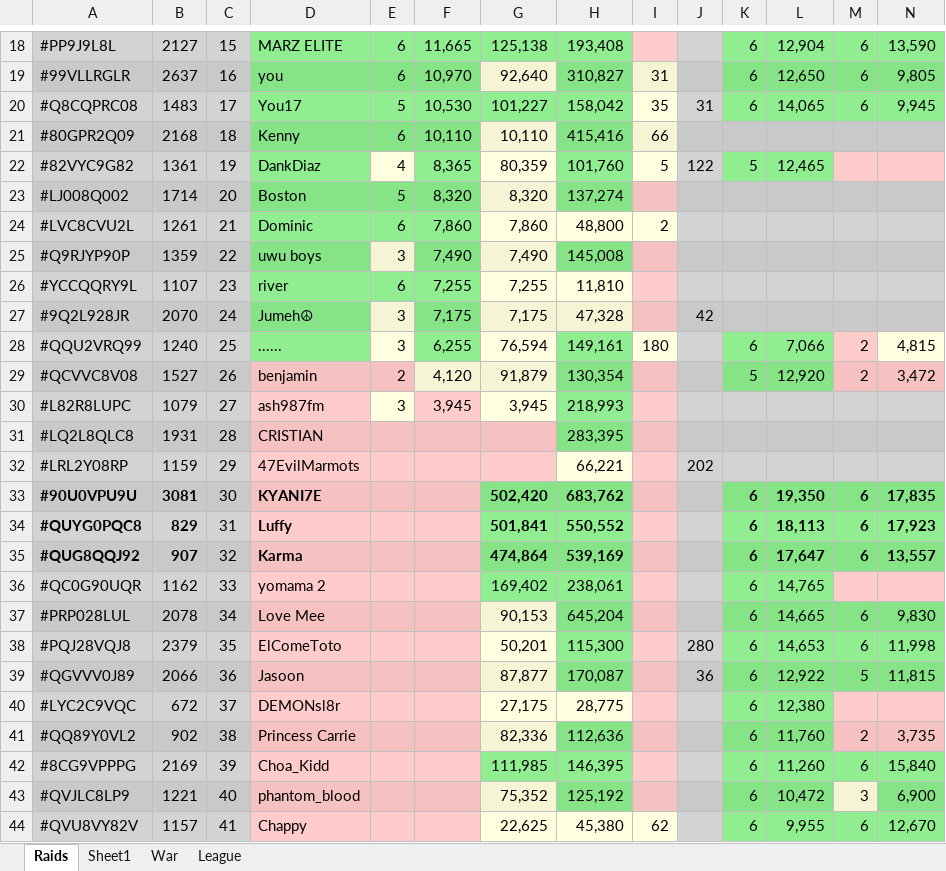
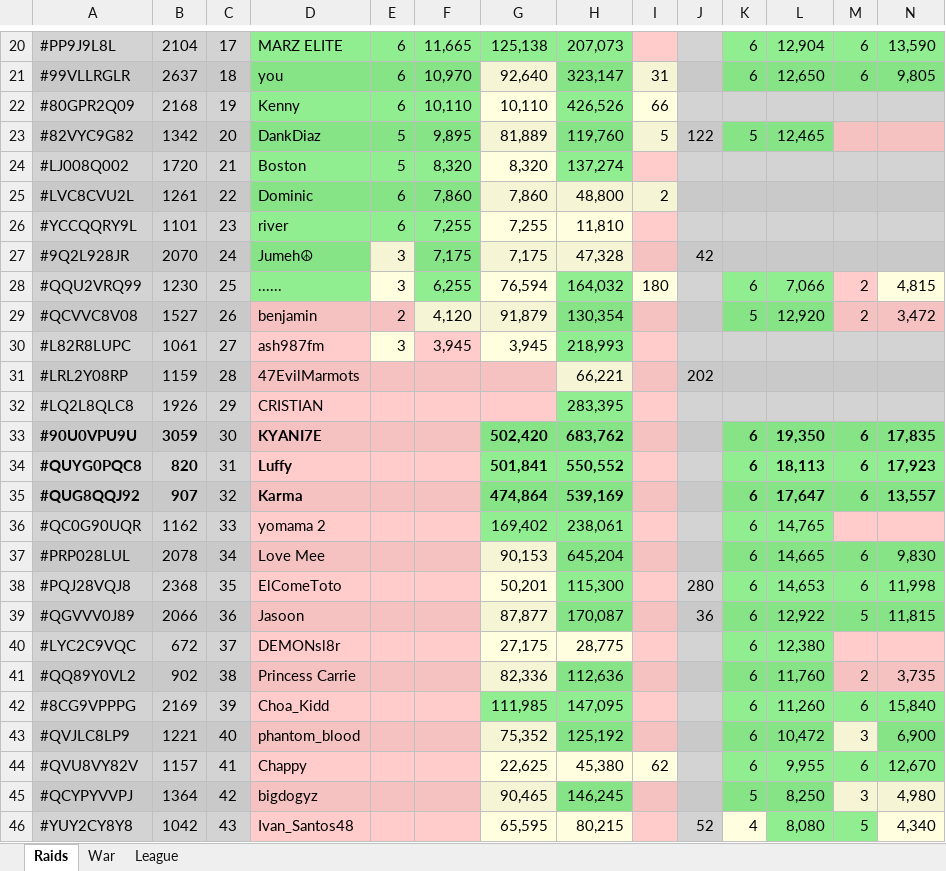
Before and after one commit to KYANI7E/Clans, an Excel workbook: Clash.xlsx, sheet Raids, drawn as a sheet; only a part is shown, gaps mark what is left out; the shorter side is filled out with more unchanged rows; values as stored, in another font and other column widths than the file's, no borders; removed rows and columns are numbered as before the commit, all else as after; rows hold the shown columns only; the diff covers the shown part only; the diff names each change by its address in the sheet, - before the commit and + after, or states it on an @@ line.

```diff
--- a/Clash.xlsx (sheet Raids)
+++ b/Clash.xlsx (sheet Raids)
-sheet tab: Sheet1
-B20: 2127
+B20: 2104
-C20: 15
+C20: 17
-H20: 193,408
+H20: 207,073
-C21: 16
+C21: 18
-H21: 310,827
+H21: 323,147
-row 20: #Q8CQPRC08 | 1483 | 17 | You17 | 5 | 10,530 | 101,227 | 158,042 | 35 | 31 | 6 | 14,065 | 6 | 9,945
-C22: 18
+C22: 19
-H22: 415,416
+H22: 426,526
-B23: 1361
+B23: 1342
-C23: 19
+C23: 20
-E23: 4
+E23: 5
-E23 fill: #FFFFE0
+E23 fill: #86E486
-F23: 8,365
+F23: 9,895
-G23: 80,359
+G23: 81,889
-H23: 101,760
+H23: 119,760
-B24: 1714
+B24: 1720
-C24: 20
+C24: 21
-C25: 21
+C25: 22
-row 25: #Q9RJYP90P | 1359 | 22 | uwu boys | 3 | 7,490 | 7,490 | 145,008
-B26: 1107
+B26: 1101
-B28: 1240
+B28: 1230
-H28: 149,161
+H28: 164,032
-B30: 1079
+B30: 1061
-row 31: #LQ2L8QLC8 | 1931 | 28 | CRISTIAN |  |  |  | 283,395
-C31: 29
+C31: 28
+row 32: #LQ2L8QLC8 | 1926 | 29 | CRISTIAN |  |  |  | 283,395
-B33: 3081
+B33: 3059
-B34: 829
+B34: 820
-B38: 2379
+B38: 2368
-H42: 146,395
+H42: 147,095
```
Also changed, not shown: 2 added rows and 30 edited cells elsewhere in this sheet, sheet War.
